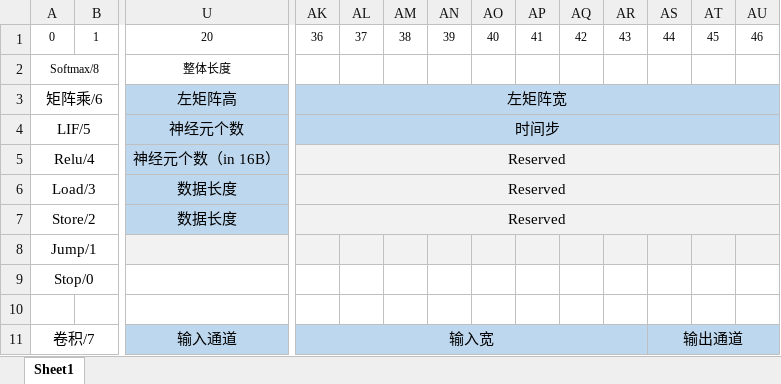
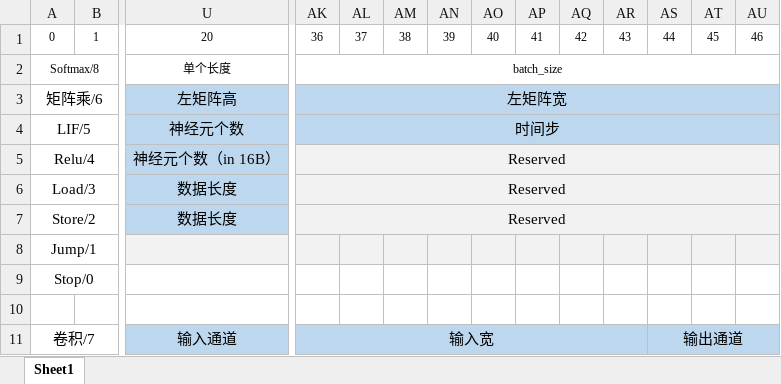
Before and after one commit to liuyifan22/chip_sim, an Excel workbook: doc/指令集V1.xlsx, sheet Sheet1, drawn as a sheet; only a part is shown, gaps mark what is left out; values as stored, in another font and other column widths than the file's, no borders; the diff names each change by its address in the sheet, - before the commit and + after, or states it on an @@ line.

```diff
--- a/doc/指令集V1.xlsx (sheet Sheet1)
+++ b/doc/指令集V1.xlsx (sheet Sheet1)
-U2: 整体长度
+U2: 单个长度
-AK2: (empty)
+AK2: batch_size
+AK2:AZ2 merged
```
Also changed, not shown: 30 other files.
